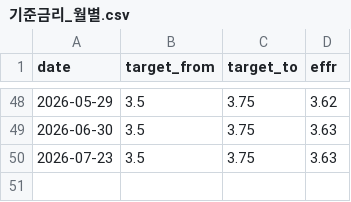
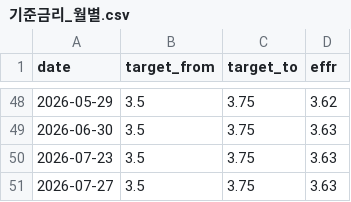
Before and after one commit to deagle1357902468-byte/-, a CSV file: 내투자대시보드/자동화/데이터/기준금리_월별.csv, drawn as a sheet; only a part is shown, gaps mark what is left out.

```diff
--- a/내투자대시보드/자동화/데이터/기준금리_월별.csv
+++ b/내투자대시보드/자동화/데이터/기준금리_월별.csv
@@ -50 +50,2 @@ date,target_from,target_to,effr
 2026-07-23,3.5,3.75,3.63
+2026-07-27,3.5,3.75,3.63
```
Also changed, not shown: 8 other files.
